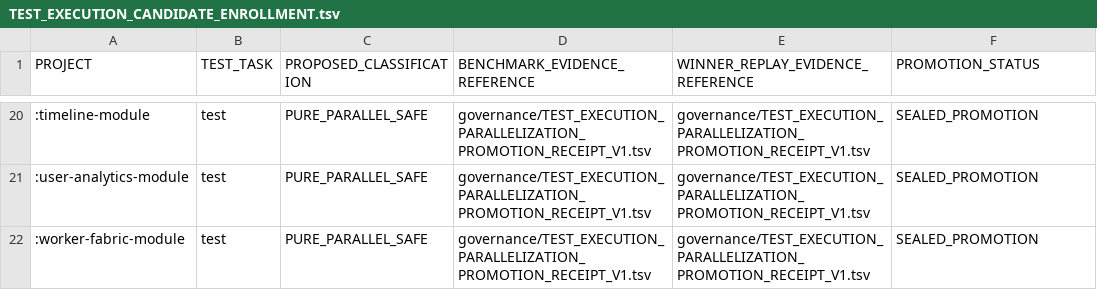
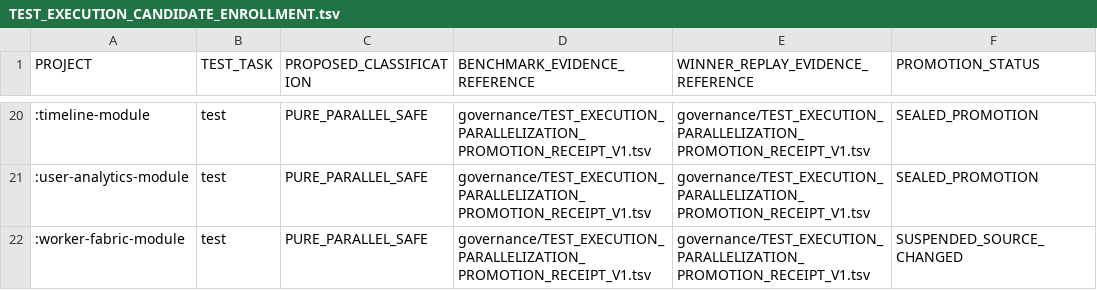
Before and after one commit to shangxq007/media-platform, a TSV file: governance/TEST_EXECUTION_CANDIDATE_ENROLLMENT.tsv, drawn as a sheet; only a part is shown, gaps mark what is left out.

```diff
--- a/governance/TEST_EXECUTION_CANDIDATE_ENROLLMENT.tsv
+++ b/governance/TEST_EXECUTION_CANDIDATE_ENROLLMENT.tsv
@@ -21,2 +21,2 @@ PROJECT	TEST_TASK	PROPOSED_CLASSIFICATION	BENCHMARK_EVIDENCE_REFERENCE	WINNER_RE
 :user-analytics-module	test	PURE_PARALLEL_SAFE	governance/TEST_EXECUTION_PARALLELIZATION_PROMOTION_RECEIPT_V1.tsv	governance/TEST_EXECUTION_PARALLELIZATION_PROMOTION_RECEIPT_V1.tsv	SEALED_PROMOTION
-:worker-fabric-module	test	PURE_PARALLEL_SAFE	governance/TEST_EXECUTION_PARALLELIZATION_PROMOTION_RECEIPT_V1.tsv	governance/TEST_EXECUTION_PARALLELIZATION_PROMOTION_RECEIPT_V1.tsv	SEALED_PROMOTION
+:worker-fabric-module	test	PURE_PARALLEL_SAFE	governance/TEST_EXECUTION_PARALLELIZATION_PROMOTION_RECEIPT_V1.tsv	governance/TEST_EXECUTION_PARALLELIZATION_PROMOTION_RECEIPT_V1.tsv	SUSPENDED_SOURCE_CHANGED
```
Also changed, not shown: governance/TEST_EXECUTION_TOPOLOGY_LEDGER.tsv, 7 other files.
